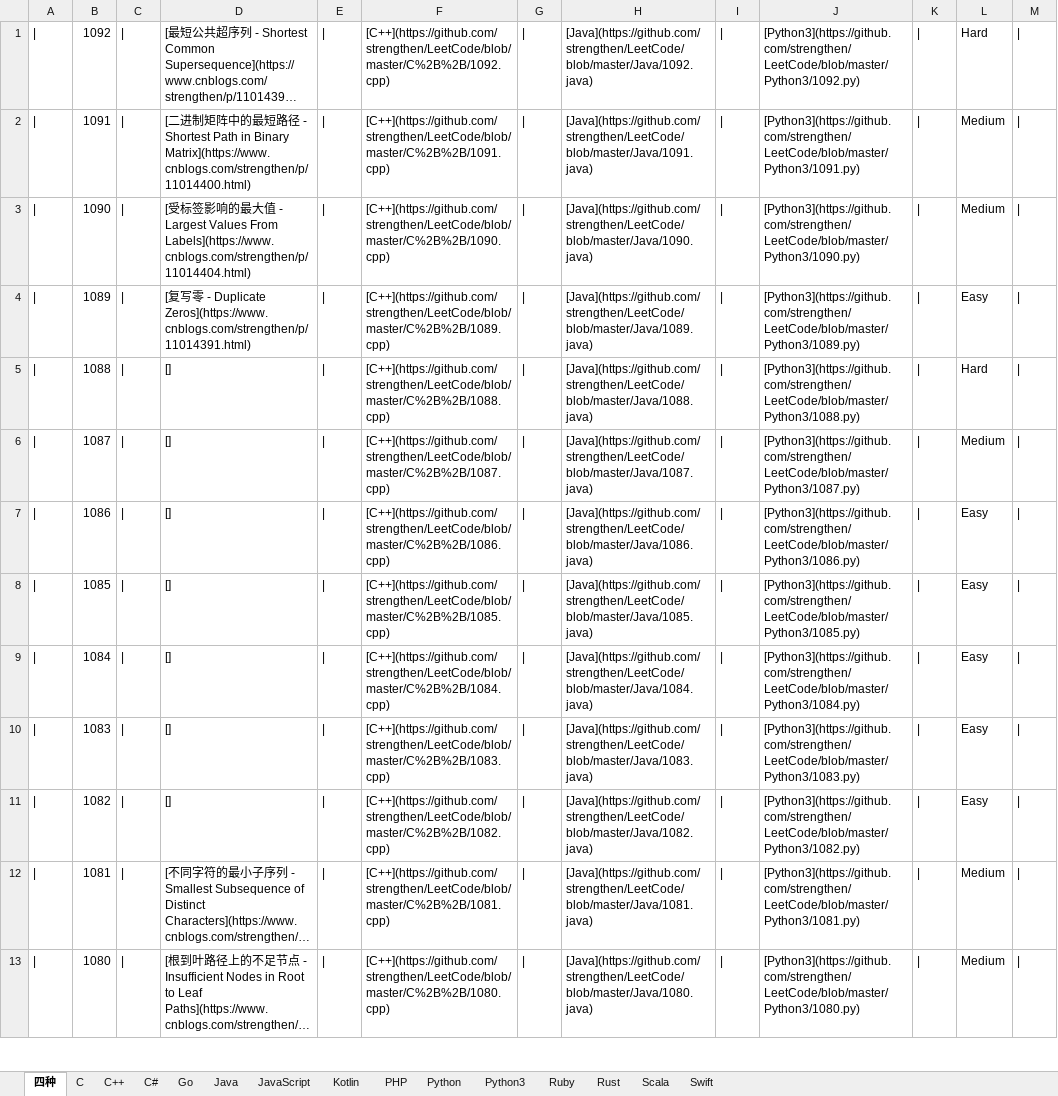
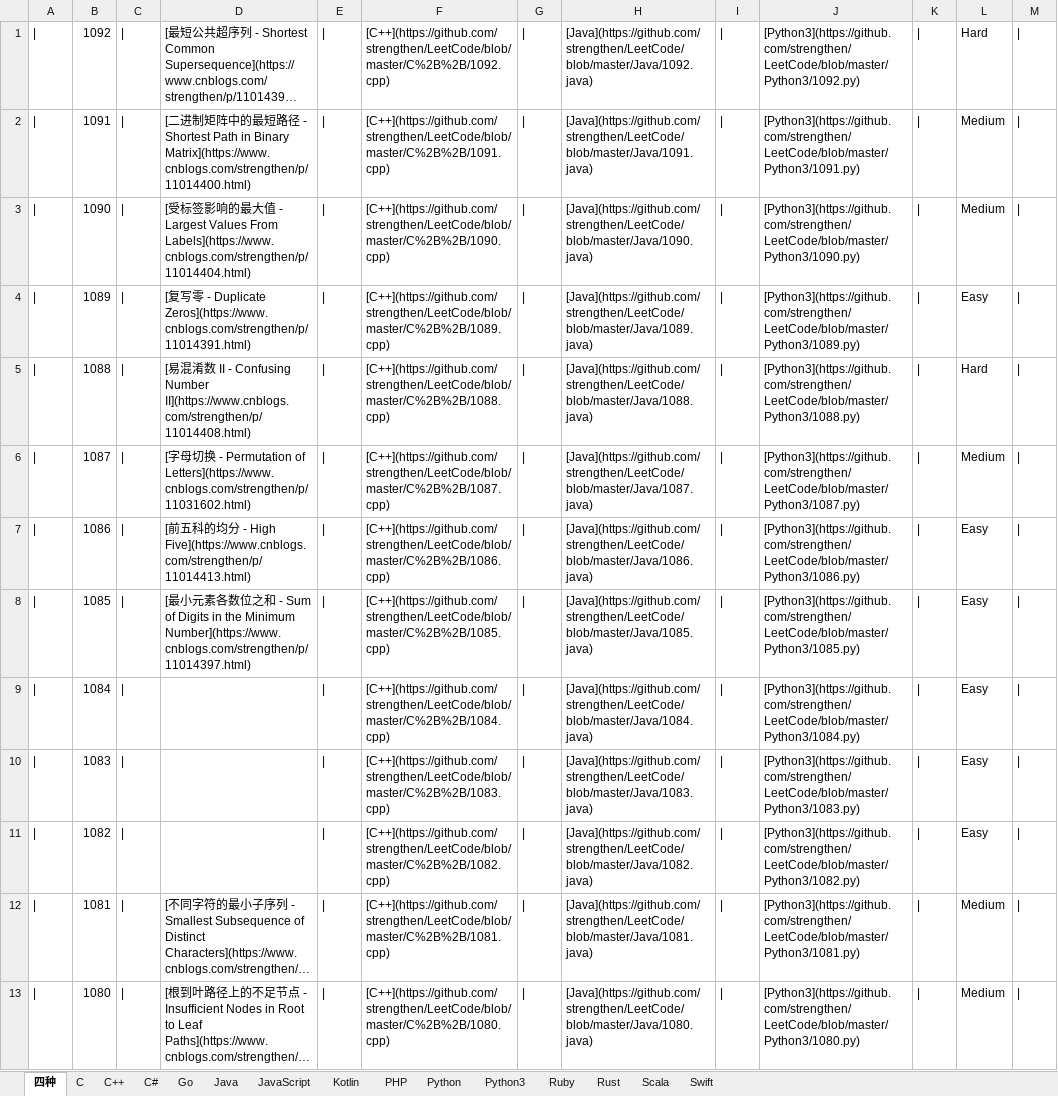
Before and after one commit to strengthen/LeetCode, an Excel workbook: MD/Image/LeetCode.xlsx, sheet 四种, drawn as a sheet; only a part is shown; long unchanged cells end in …; values as stored, in another font and other column widths than the file's, no borders; the diff names each change by its address in the sheet, - before the commit and + after, or states it on an @@ line.

```diff
--- a/MD/Image/LeetCode.xlsx (sheet 四种)
+++ b/MD/Image/LeetCode.xlsx (sheet 四种)
-D5: []
+D5: [易混淆数 II - Confusing Number II](https://www.cnblogs.com/strengthen/p/11014408.html)
-D6: []
+D6: [字母切换 - Permutation of Letters](https://www.cnblogs.com/strengthen/p/11031602.html)
-D7: []
+D7: [前五科的均分 - High Five](https://www.cnblogs.com/strengthen/p/11014413.html)
-D8: []
+D8: [最小元素各数位之和 - Sum of Digits in the Minimum Number](https://www.cnblogs.com/strengthen/p/11014397.html)
-D9:D11: []
+D9:D11: (empty)
```
Also changed, not shown: 1 other file.
